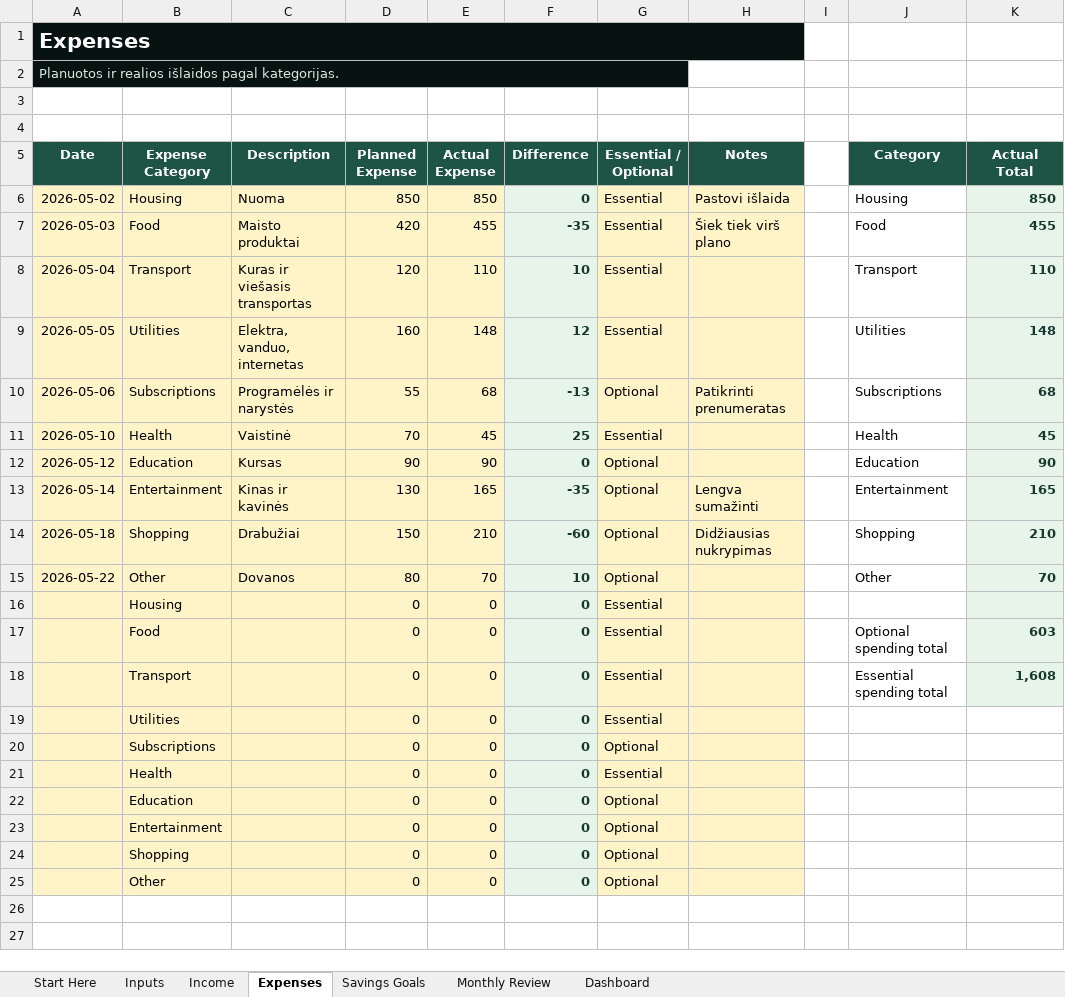
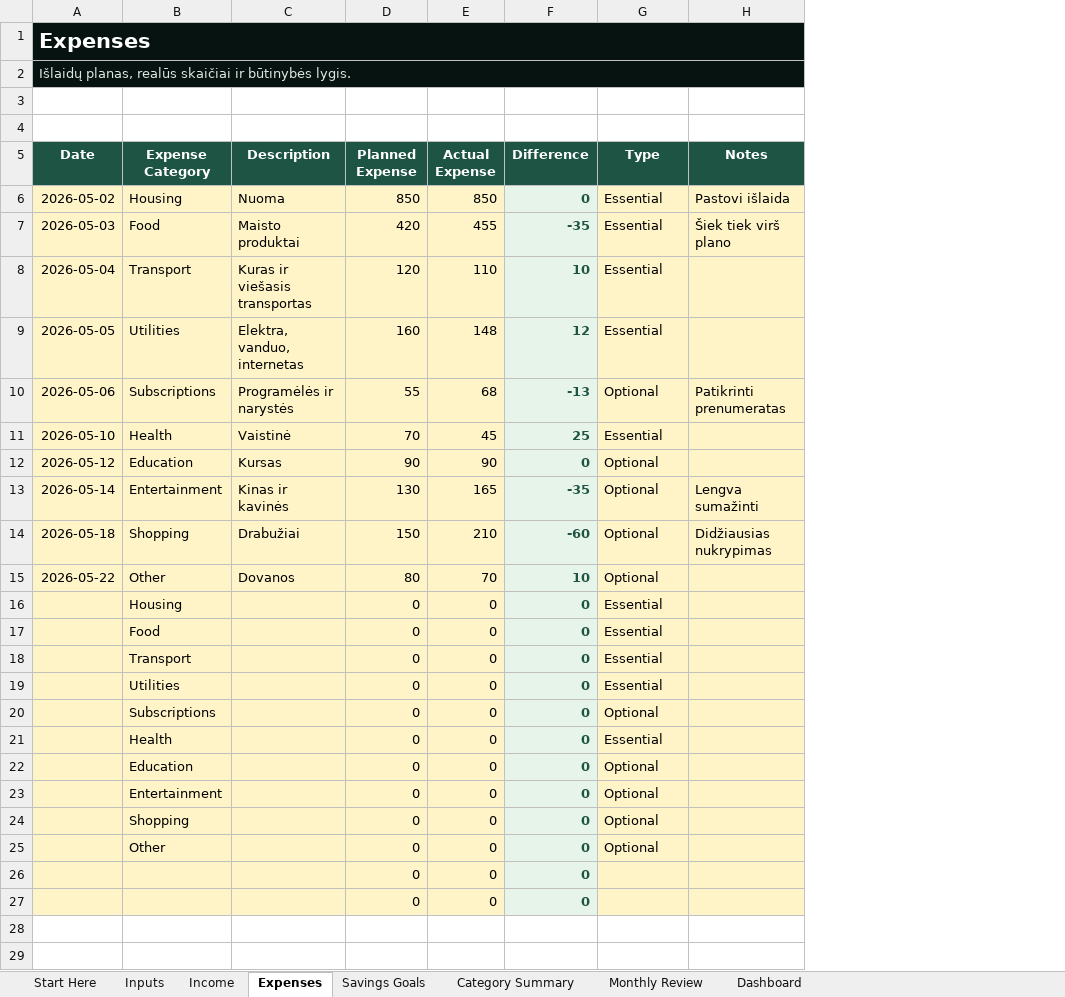
Before and after one commit to Rokasberr/manoshop-lite, an Excel workbook: server/protected-digital-products/excel/personal-budget-system.xlsx, sheet Expenses, drawn as a sheet; only a part is shown; values as stored, in another font and other column widths than the file's, no borders; removed rows and columns are numbered as before the commit, all else as after; the diff covers the shown part only; the diff names each change by its address in the sheet, - before the commit and + after, or states it on an @@ line.

```diff
--- a/server/protected-digital-products/excel/personal-budget-system.xlsx (sheet Expenses)
+++ b/server/protected-digital-products/excel/personal-budget-system.xlsx (sheet Expenses)
+sheet tab: Category Summary
-column I, empty
-column J (Category), rows 6-18: Housing | Food | Transport | Utilities | Subscriptions | Health | Education | Entertainment | Shopping | Other |  | Optional spending total | Essential spending total
-column K (Actual Total), rows 6-18: 850 | 455 | 110 | 148 | 68 | 45 | 90 | 165 | 210 | 70 |  | 603 | 1,608
-A2 (Date): Planuotos ir realios išlaidos pagal kategorijas.
+A2 (Date): Išlaidų planas, realūs skaičiai ir būtinybės lygis.
-A2:G2 merged
+A2:H2 merged
-H2 fill: none
+H2 fill: #071310
-G5: Essential / Optional
+G5: Type
-F6:F25 text colour: #17382E
+F6:F25 text colour: #1D5443
+row 26:  |  |  | 0 | 0 | 0
+row 27:  |  |  | 0 | 0 | 0
```
Also changed, not shown: 1 added row, 1 edited cell and cell formats elsewhere in this sheet, sheet Dashboard, sheet Start Here, sheet Inputs, sheet Income, sheet Monthly Review, sheet Savings Goals, formulas that keep their value, charts or pictures, 5 other files.
